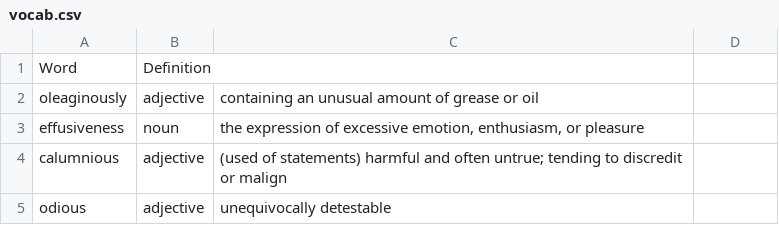
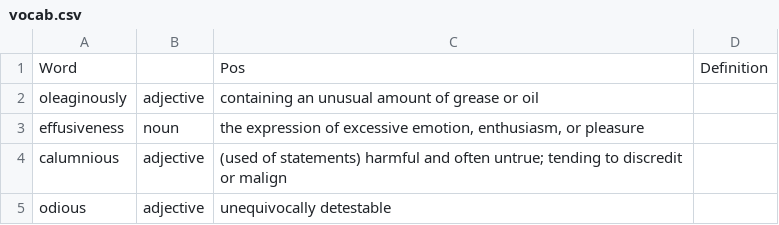
Before and after one commit to wijfalls/vocab-expander, a CSV file: vocab.csv, drawn as a sheet; only a part is shown.

Commit message:
Update vocab.csv

```diff
--- a/vocab.csv
+++ b/vocab.csv
@@ -1,2 +1,2 @@
-Word, Definition
+Word, , Pos, Definition
 oleaginously,adjective,containing an unusual amount of grease or oil
```
